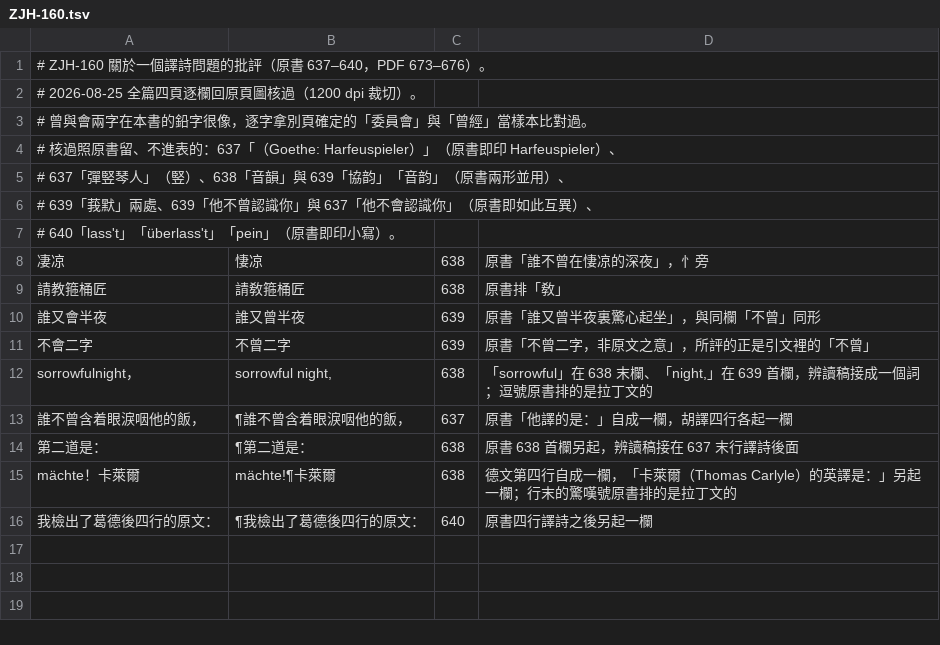
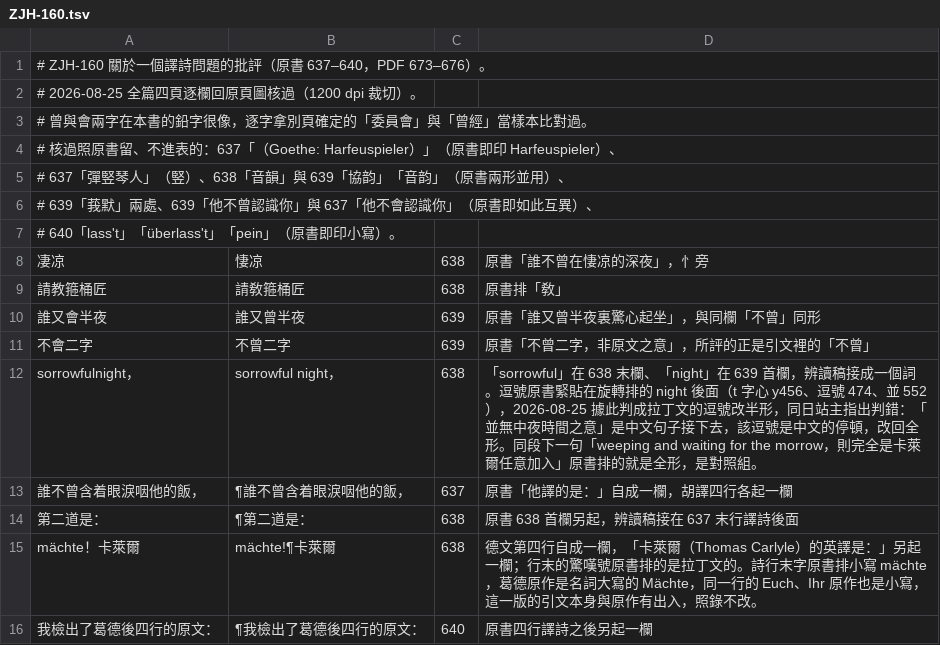
Before and after one commit to mt019/zhu-jiahua-research-data, a TSV file: data/materials/speeches/corrections/ZJH-160.tsv, drawn as a sheet.

```diff
--- a/data/materials/speeches/corrections/ZJH-160.tsv
+++ b/data/materials/speeches/corrections/ZJH-160.tsv
@@ -11,6 +11,6 @@
 不會二字	不曾二字	639	原書「不曾二字，非原文之意」，所評的正是引文裡的「不曾」
-sorrowfulnight，	sorrowful night,	638	「sorrowful」在 638 末欄、「night,」在 639 首欄，辨讀稿接成一個詞；逗號原書排的是拉丁文的
+sorrowfulnight，	sorrowful night，	638	「sorrowful」在 638 末欄、「night」在 639 首欄，辨讀稿接成一個詞。逗號原書緊貼在旋轉排的 night 後面（t 字心 y456、逗號 474、並 552），2026-08-25 據此判成拉丁文的逗號改半形，同日站主指出判錯：「並無中夜時間之意」是中文句子接下去，該逗號是中文的停頓，改回全形。同段下一句「weeping and waiting for the morrow，則完全是卡萊爾任意加入」原書排的就是全形，是對照組。
 誰不曾含着眼淚咽他的飯，	¶誰不曾含着眼淚咽他的飯，	637	原書「他譯的是：」自成一欄，胡譯四行各起一欄
 第二道是：	¶第二道是：	638	原書 638 首欄另起，辨讀稿接在 637 末行譯詩後面
-mächte！卡萊爾	mächte!¶卡萊爾	638	德文第四行自成一欄，「卡萊爾（Thomas Carlyle）的英譯是：」另起一欄；行末的驚嘆號原書排的是拉丁文的
+mächte！卡萊爾	mächte!¶卡萊爾	638	德文第四行自成一欄，「卡萊爾（Thomas Carlyle）的英譯是：」另起一欄；行末的驚嘆號原書排的是拉丁文的。詩行末字原書排小寫 mächte，葛德原作是名詞大寫的 Mächte，同一行的 Euch、Ihr 原作也是小寫，這一版的引文本身與原作有出入，照錄不改。
 我檢出了葛德後四行的原文：	¶我檢出了葛德後四行的原文：	640	原書四行譯詩之後另起一欄
```
Also changed, not shown: data/materials/chronology/corrections/pg-08.tsv, data/materials/speeches/corrections/ZJH-078.tsv, 35 other files.
